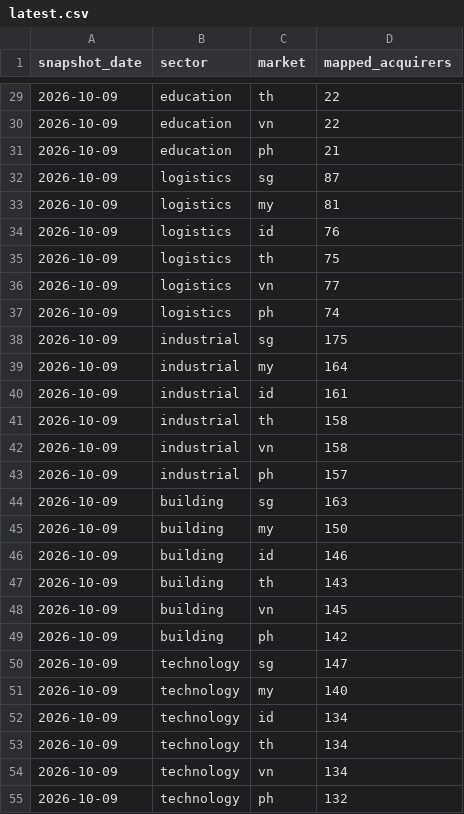
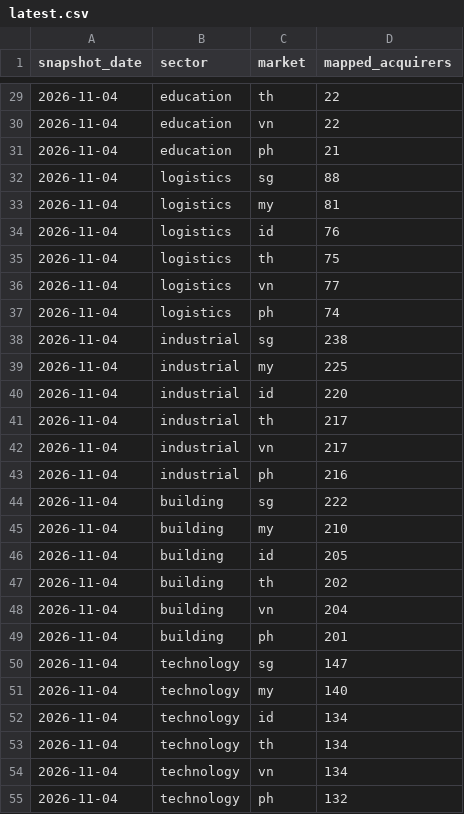
Before and after one commit to gweeyichen/ayebot-buyer-index, a CSV file: data/latest.csv, drawn as a sheet; only a part is shown, gaps mark what is left out; the diff covers the shown part only.

```diff
--- a/data/latest.csv
+++ b/data/latest.csv
@@ -29,27 +29,27 @@ snapshot_date,sector,market,mapped_acquirers
-2026-10-09,education,th,22
-2026-10-09,education,vn,22
-2026-10-09,education,ph,21
-2026-10-09,logistics,sg,87
-2026-10-09,logistics,my,81
-2026-10-09,logistics,id,76
-2026-10-09,logistics,th,75
-2026-10-09,logistics,vn,77
-2026-10-09,logistics,ph,74
-2026-10-09,industrial,sg,175
-2026-10-09,industrial,my,164
-2026-10-09,industrial,id,161
-2026-10-09,industrial,th,158
-2026-10-09,industrial,vn,158
-2026-10-09,industrial,ph,157
-2026-10-09,building,sg,163
-2026-10-09,building,my,150
-2026-10-09,building,id,146
-2026-10-09,building,th,143
-2026-10-09,building,vn,145
-2026-10-09,building,ph,142
-2026-10-09,technology,sg,147
-2026-10-09,technology,my,140
-2026-10-09,technology,id,134
-2026-10-09,technology,th,134
-2026-10-09,technology,vn,134
-2026-10-09,technology,ph,132
+2026-11-04,education,th,22
+2026-11-04,education,vn,22
+2026-11-04,education,ph,21
+2026-11-04,logistics,sg,88
+2026-11-04,logistics,my,81
+2026-11-04,logistics,id,76
+2026-11-04,logistics,th,75
+2026-11-04,logistics,vn,77
+2026-11-04,logistics,ph,74
+2026-11-04,industrial,sg,238
+2026-11-04,industrial,my,225
+2026-11-04,industrial,id,220
+2026-11-04,industrial,th,217
+2026-11-04,industrial,vn,217
+2026-11-04,industrial,ph,216
+2026-11-04,building,sg,222
+2026-11-04,building,my,210
+2026-11-04,building,id,205
+2026-11-04,building,th,202
+2026-11-04,building,vn,204
+2026-11-04,building,ph,201
+2026-11-04,technology,sg,147
+2026-11-04,technology,my,140
+2026-11-04,technology,id,134
+2026-11-04,technology,th,134
+2026-11-04,technology,vn,134
+2026-11-04,technology,ph,132
```
Also changed, not shown: 69 edited cells elsewhere in this file, 6 other files.
